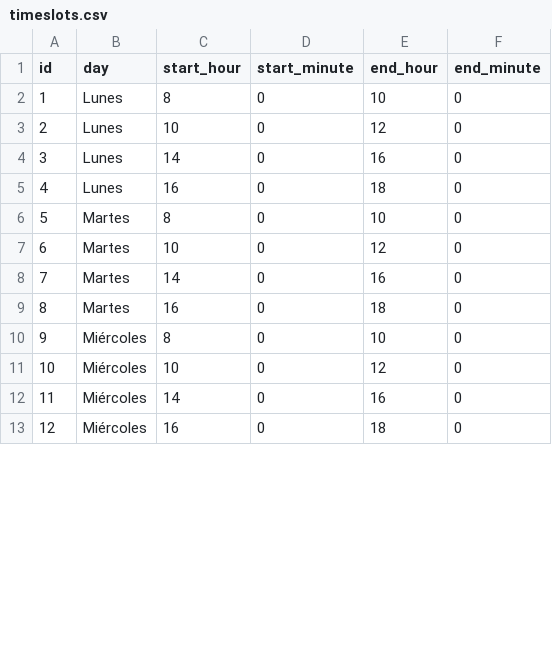
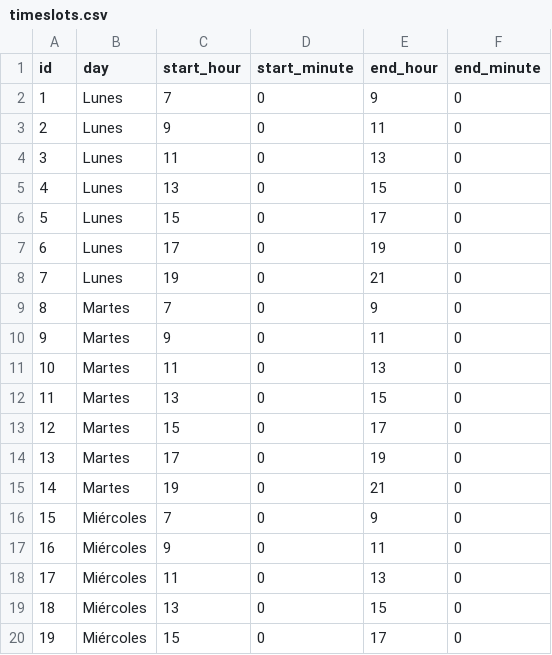
Before and after one commit to AngelCS0124/proyect-utp, a CSV file: sample_data/timeslots.csv, drawn as a sheet; only a part is shown; addresses are those after the commit; the diff covers the shown part only; the diff names each change by its address in the sheet, - before the commit and + after, or states it on an @@ line.

```diff
--- a/sample_data/timeslots.csv
+++ b/sample_data/timeslots.csv
-C2 (start_hour): 8
+C2 (start_hour): 7
-E2 (end_hour): 10
+E2 (end_hour): 9
-C3 (start_hour): 10
+C3 (start_hour): 9
-E3 (end_hour): 12
+E3 (end_hour): 11
-C4 (start_hour): 14
+C4 (start_hour): 11
-E4 (end_hour): 16
+E4 (end_hour): 13
-C5 (start_hour): 16
+C5 (start_hour): 13
-E5 (end_hour): 18
+E5 (end_hour): 15
+row 6: 5 | Lunes | 15 | 0 | 17 | 0
+row 7: 6 | Lunes | 17 | 0 | 19 | 0
+row 8: 7 | Lunes | 19 | 0 | 21 | 0
@@ column A (id) renumbered between rows 9 and 33 @@
-C9 (start_hour): 8
+C9 (start_hour): 7
-E9 (end_hour): 10
+E9 (end_hour): 9
-C10 (start_hour): 10
+C10 (start_hour): 9
-E10 (end_hour): 12
+E10 (end_hour): 11
-C11 (start_hour): 14
+C11 (start_hour): 11
-E11 (end_hour): 16
+E11 (end_hour): 13
-C12 (start_hour): 16
+C12 (start_hour): 13
-E12 (end_hour): 18
+E12 (end_hour): 15
+row 13: 12 | Martes | 15 | 0 | 17 | 0
+row 14: 13 | Martes | 17 | 0 | 19 | 0
+row 15: 14 | Martes | 19 | 0 | 21 | 0
-C16 (start_hour): 8
+C16 (start_hour): 7
-E16 (end_hour): 10
+E16 (end_hour): 9
-C17 (start_hour): 10
+C17 (start_hour): 9
-E17 (end_hour): 12
+E17 (end_hour): 11
-C18 (start_hour): 14
+C18 (start_hour): 11
-E18 (end_hour): 16
+E18 (end_hour): 13
-C19 (start_hour): 16
+C19 (start_hour): 13
-E19 (end_hour): 18
+E19 (end_hour): 15
+row 20: 19 | Miércoles | 15 | 0 | 17 | 0
```
Also changed, not shown: 8 added rows and 16 edited cells elsewhere in this file, sample_data/courses.csv, 10 other files.
